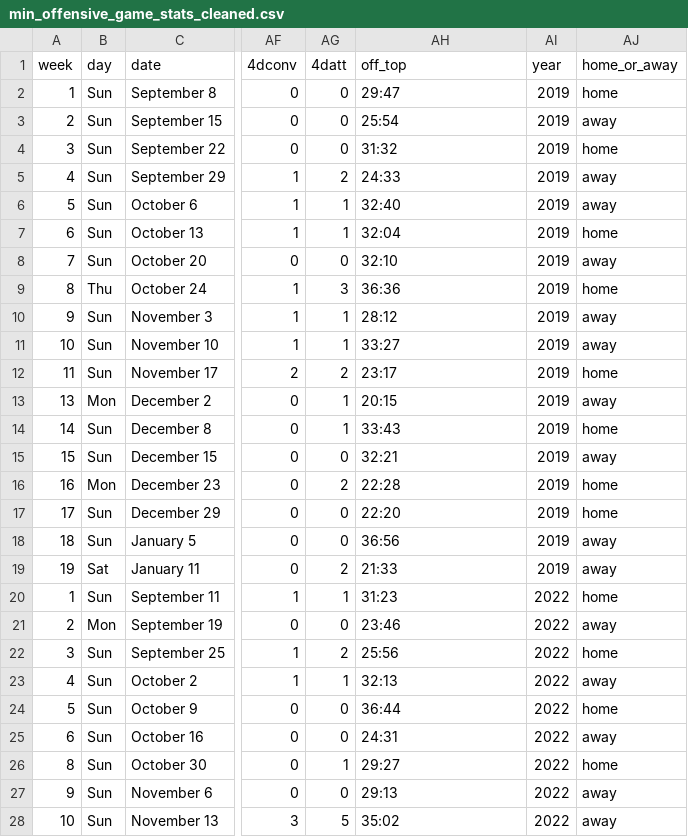
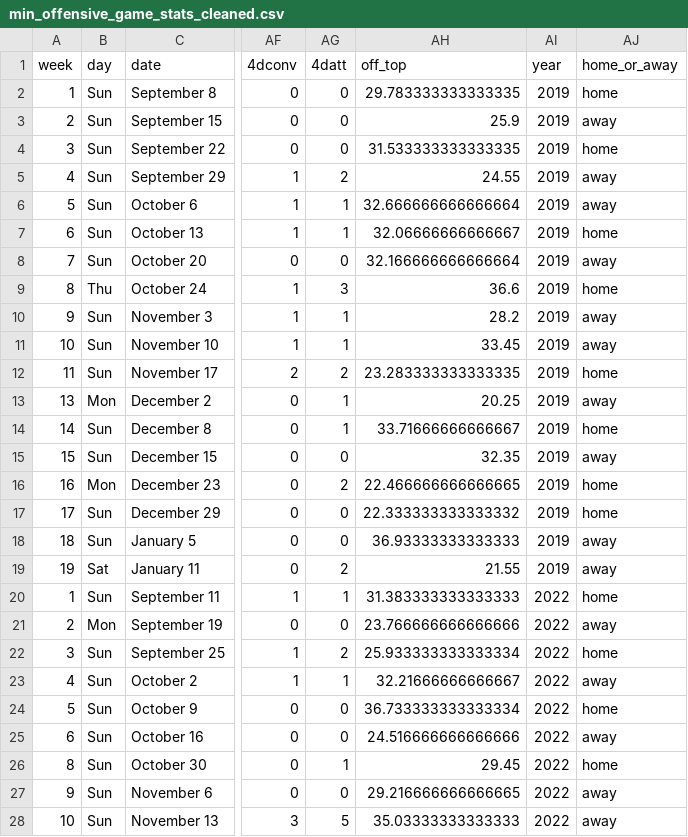
Before and after one commit to sedonadett/project386, a CSV file: nfl_package/datasets/min_offensive_game_stats_cleaned.csv, drawn as a sheet; only a part is shown, gaps mark what is left out; the diff covers the shown part only; the diff names each change by its address in the sheet, - before the commit and + after, or states it on an @@ line.

```diff
--- a/nfl_package/datasets/min_offensive_game_stats_cleaned.csv
+++ b/nfl_package/datasets/min_offensive_game_stats_cleaned.csv
-AH2 (off_top): 29:47
+AH2 (off_top): 29.783333333333335
-AH3 (off_top): 25:54
+AH3 (off_top): 25.9
-AH4 (off_top): 31:32
+AH4 (off_top): 31.533333333333335
-AH5 (off_top): 24:33
+AH5 (off_top): 24.55
-AH6 (off_top): 32:40
+AH6 (off_top): 32.666666666666664
-AH7 (off_top): 32:04
+AH7 (off_top): 32.06666666666667
-AH8 (off_top): 32:10
+AH8 (off_top): 32.166666666666664
-AH9 (off_top): 36:36
+AH9 (off_top): 36.6
-AH10 (off_top): 28:12
+AH10 (off_top): 28.2
-AH11 (off_top): 33:27
+AH11 (off_top): 33.45
-AH12 (off_top): 23:17
+AH12 (off_top): 23.283333333333335
-AH13 (off_top): 20:15
+AH13 (off_top): 20.25
-AH14 (off_top): 33:43
+AH14 (off_top): 33.71666666666667
-AH15 (off_top): 32:21
+AH15 (off_top): 32.35
-AH16 (off_top): 22:28
+AH16 (off_top): 22.466666666666665
-AH17 (off_top): 22:20
+AH17 (off_top): 22.333333333333332
-AH18 (off_top): 36:56
+AH18 (off_top): 36.93333333333333
-AH19 (off_top): 21:33
+AH19 (off_top): 21.55
-AH20 (off_top): 31:23
+AH20 (off_top): 31.383333333333333
-AH21 (off_top): 23:46
+AH21 (off_top): 23.766666666666666
-AH22 (off_top): 25:56
+AH22 (off_top): 25.933333333333334
-AH23 (off_top): 32:13
+AH23 (off_top): 32.21666666666667
-AH24 (off_top): 36:44
+AH24 (off_top): 36.733333333333334
-AH25 (off_top): 24:31
+AH25 (off_top): 24.516666666666666
-AH26 (off_top): 29:27
+AH26 (off_top): 29.45
-AH27 (off_top): 29:13
+AH27 (off_top): 29.216666666666665
-AH28 (off_top): 35:02
+AH28 (off_top): 35.03333333333333
```
Also changed, not shown: 59 edited cells elsewhere in this file, nfl_package/datasets/kc_offensive_game_stats_cleaned.csv, nfl_package/datasets/kc_opp_game_stats_cleaned.csv, 3 other files.
